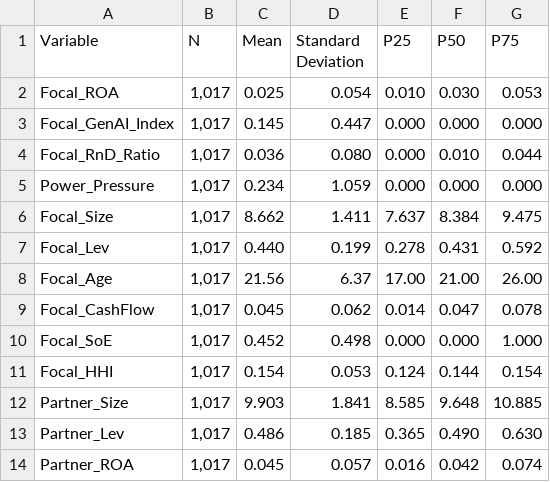
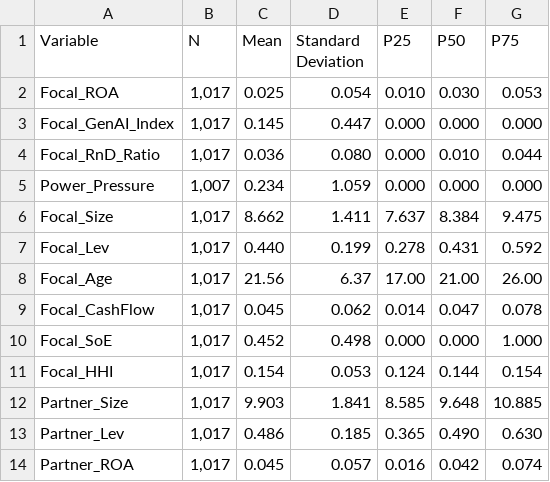
Before and after one commit to ran113381/paper-supplementary-materials, a CSV file: output/tables/table_07_descriptive_statistics.csv, drawn as a sheet.

```diff
--- a/output/tables/table_07_descriptive_statistics.csv
+++ b/output/tables/table_07_descriptive_statistics.csv
@@ -4,3 +4,3 @@ Focal_GenAI_Index,"1,017",0.145,0.447,0.000,0.000,0.000
 Focal_RnD_Ratio,"1,017",0.036,0.080,0.000,0.010,0.044
-Power_Pressure,"1,017",0.234,1.059,0.000,0.000,0.000
+Power_Pressure,"1,007",0.234,1.059,0.000,0.000,0.000
 Focal_Size,"1,017",8.662,1.411,7.637,8.384,9.475
```
Also changed, not shown: output/tables/table_09_baseline_regression_results.csv, output/tables/table_12_inventory_turnover_channel.csv.
